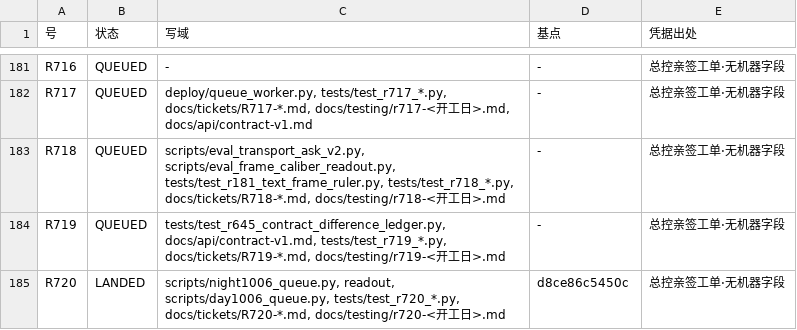
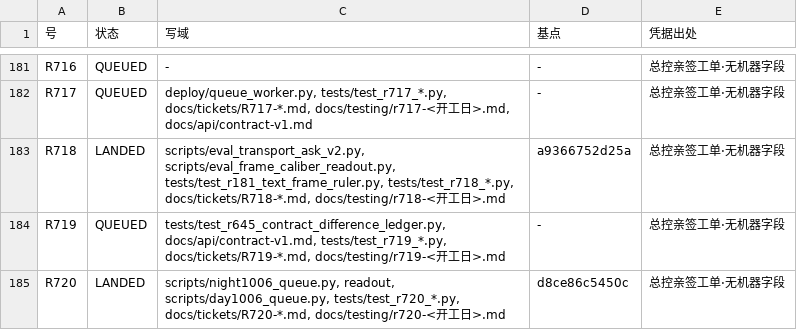
Before and after one commit to jfuyiugvuihj/enterprise-brain, a TSV file: docs/tickets/index.tsv, drawn as a sheet; only a part is shown, gaps mark what is left out.

Commit message:
账（R718 并树之后重生成索引·自指后果）：状态由 git log 现查，index.tsv 为生成物、禁止手改；tickets_index --check 的 rc 与枚数由这笔提交当时现取。

```diff
--- a/docs/tickets/index.tsv
+++ b/docs/tickets/index.tsv
@@ -182,3 +182,3 @@ R716	QUEUED	-	-	总控亲签工单·无机器字段
 R717	QUEUED	deploy/queue_worker.py, tests/test_r717_*.py, docs/tickets/R717-*.md, docs/testing/r717-<开工日>.md, docs/api/contract-v1.md	-	总控亲签工单·无机器字段
-R718	QUEUED	scripts/eval_transport_ask_v2.py, scripts/eval_frame_caliber_readout.py, tests/test_r181_text_frame_ruler.py, tests/test_r718_*.py, docs/tickets/R718-*.md, docs/testing/r718-<开工日>.md	-	总控亲签工单·无机器字段
+R718	LANDED	scripts/eval_transport_ask_v2.py, scripts/eval_frame_caliber_readout.py, tests/test_r181_text_frame_ruler.py, tests/test_r718_*.py, docs/tickets/R718-*.md, docs/testing/r718-<开工日>.md	a9366752d25a	总控亲签工单·无机器字段
 R719	QUEUED	tests/test_r645_contract_difference_ledger.py, docs/api/contract-v1.md, tests/test_r719_*.py, docs/tickets/R719-*.md, docs/testing/r719-<开工日>.md	-	总控亲签工单·无机器字段
```
